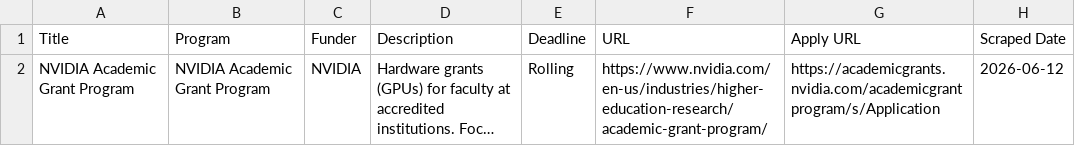
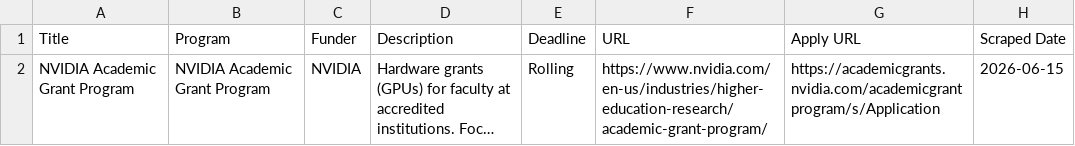
Before and after one commit to UM-MIDAS/grant-tracker, a CSV file: data/industry_grants.csv, drawn as a sheet; long unchanged cells end in …; the diff names each change by its address in the sheet, - before the commit and + after, or states it on an @@ line.

```diff
--- a/data/industry_grants.csv
+++ b/data/industry_grants.csv
-H2 (Scraped Date): 2026-06-12
+H2 (Scraped Date): 2026-06-15
```
